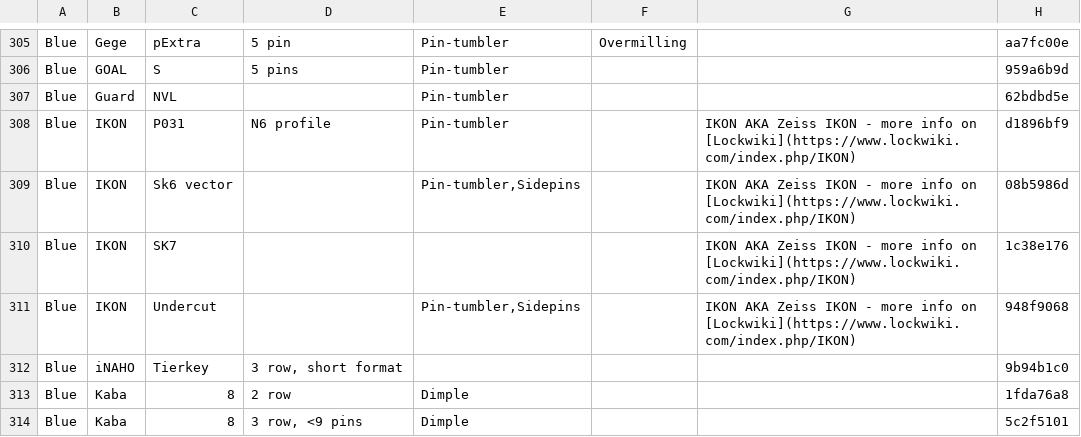
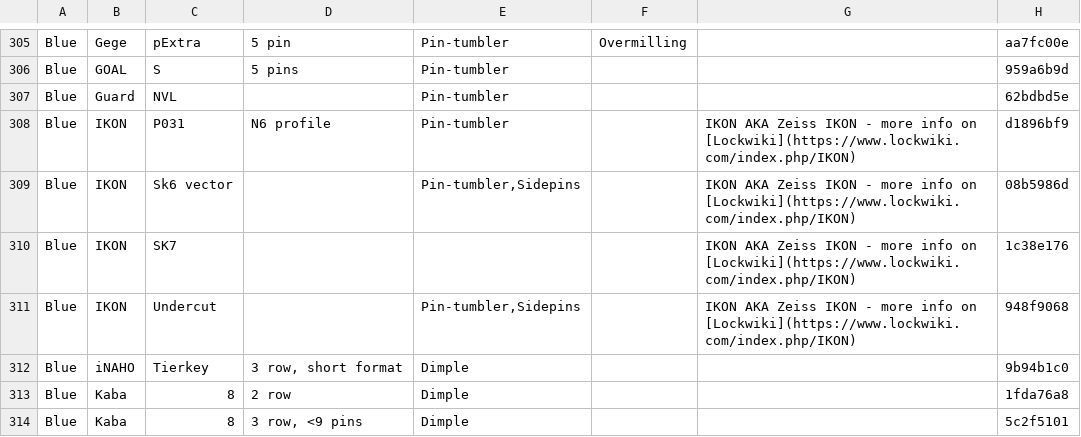
Before and after one commit to Lockpickers-United/lpu-belt-explorer, a CSV file: data.csv, drawn as a sheet; only a part is shown, gaps mark what is left out.

```diff
--- a/data.csv
+++ b/data.csv
@@ -311,3 +311,3 @@ Blue,IKON,SK7,,,,"IKON AKA Zeiss IKON - more info on [Lockwiki](https://www.lock
 Blue,IKON,Undercut,,"Pin-tumbler,Sidepins",,"IKON AKA Zeiss IKON - more info on [Lockwiki](https://www.lockwiki.com/index.php/IKON)",948f9068
-Blue,iNAHO,Tierkey,"3 row, short format",,,,9b94b1c0
+Blue,iNAHO,Tierkey,"3 row, short format",Dimple,,,9b94b1c0
 Blue,Kaba,8,"2 row",Dimple,,,1fda76a8
```
Also changed, not shown: media.csv, 6 other files.
